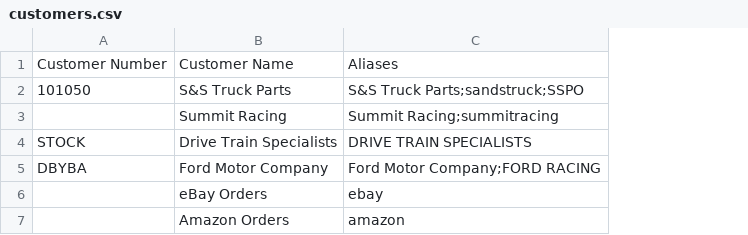
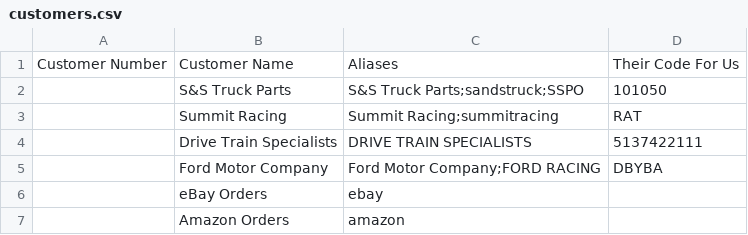
Before and after one commit to bradmusuraca/ratech-admin-app, a CSV file: customers.csv, drawn as a sheet; the diff names each change by its address in the sheet, - before the commit and + after, or states it on an @@ line.

Commit message:
Clarify customer number semantics: export Ratech's Sage ID, keep their code for us as reference

```diff
--- a/customers.csv
+++ b/customers.csv
+column D, rows 1-5: Their Code For Us | 101050 | RAT | 5137422111 | DBYBA
-A2: 101050
+A2: (empty)
-A4: STOCK
+A4: (empty)
-A5: DBYBA
+A5: (empty)
```
Also changed, not shown: 1 other file.
